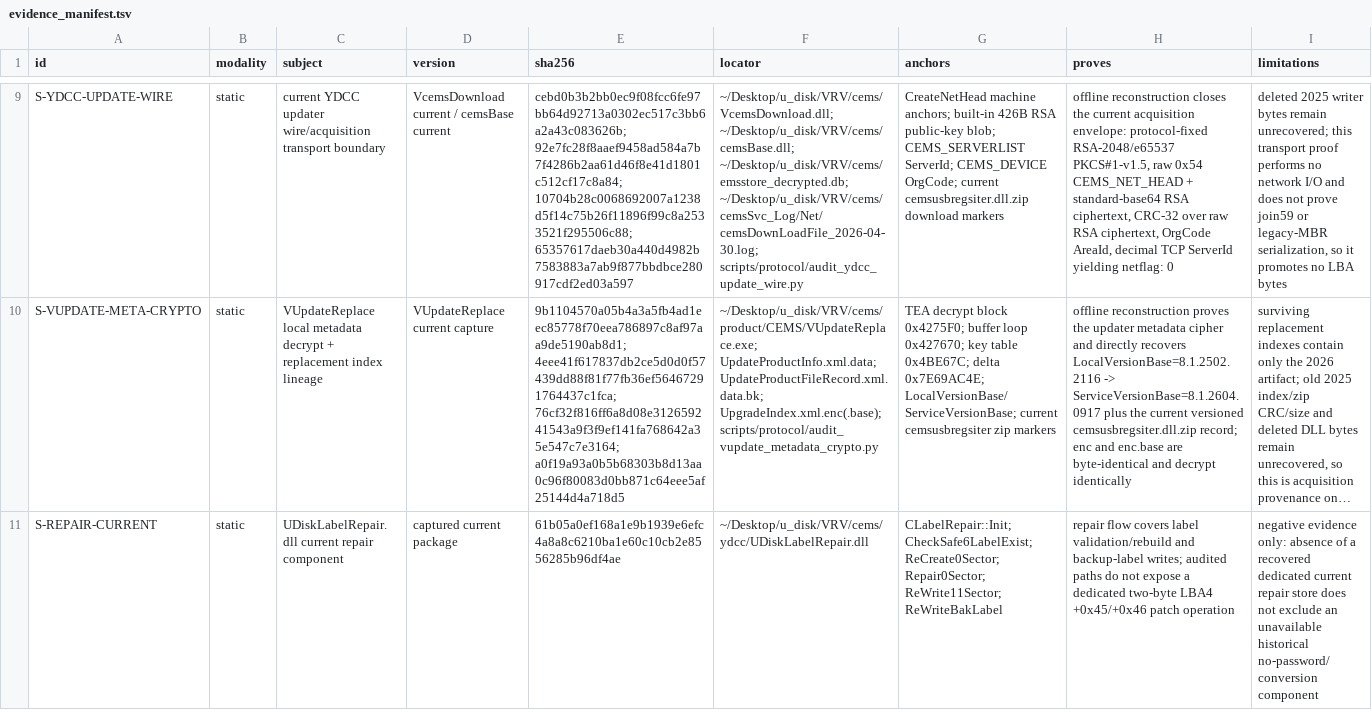
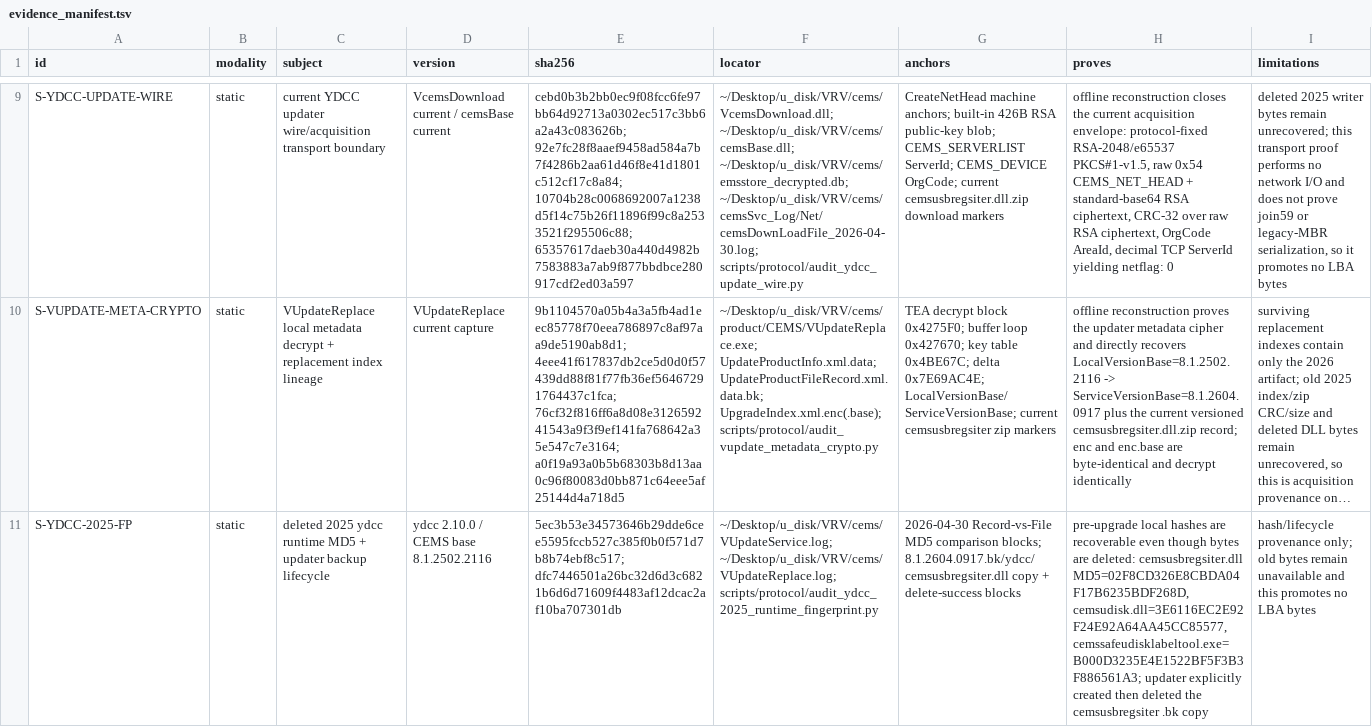
Before and after one commit to Evolution404/edpcli, a TSV file: audit/protocol/evidence_manifest.tsv, drawn as a sheet; only a part is shown, gaps mark what is left out; the shorter side is filled out with more unchanged rows; long unchanged cells end in …; the diff covers the shown part only; the diff names each change by its address in the sheet, - before the commit and + after, or states it on an @@ line.

Commit message:
audit: pin 2025 ydcc writer fingerprints

```diff
--- a/audit/protocol/evidence_manifest.tsv
+++ b/audit/protocol/evidence_manifest.tsv
+row 11: S-YDCC-2025-FP | static | deleted 2025 ydcc runtime MD5 + updater backup lifecycle | ydcc 2.10.0 / CEMS base 8.1.2502.2116 | 5ec3b53e34573646b29dde6cee5595fccb527c385f0b0f571d7b8b74ebf8c517; dfc7446501a26bc32d6d3c6821b6d6d71609f4483af12dcac2af10ba707301db | ~/Desktop/u_disk/VRV/cems/VUpdateService.log; ~/Desktop/u_disk/VRV/cems/VUpdateReplace.log; scripts/protocol/audit_ydcc_2025_runtime_fingerprint.py | 2026-04-30 Record-vs-File MD5 comparison blocks; 8.1.2604.0917.bk/ydcc/cemsusbregsiter.dll copy + delete-success blocks | pre-upgrade local hashes are recoverable even though bytes are deleted: cemsusbregsiter.dll MD5=02F8CD326E8CBDA04F17B6235BDF268D, cemsudisk.dll=3E6116EC2E92F24E92A64AA45CC85577, cemssafeudisklabeltool.exe=B000D3235E4E1522BF5F3B3F886561A3; updater explicitly created then deleted the cemsusbregsiter .bk copy | hash/lifecycle provenance only; old bytes remain unavailable and this promotes no LBA bytes
```
Also changed, not shown: 1 added row elsewhere in this file, audit/protocol/historical_matrix.tsv, 3 other files.
